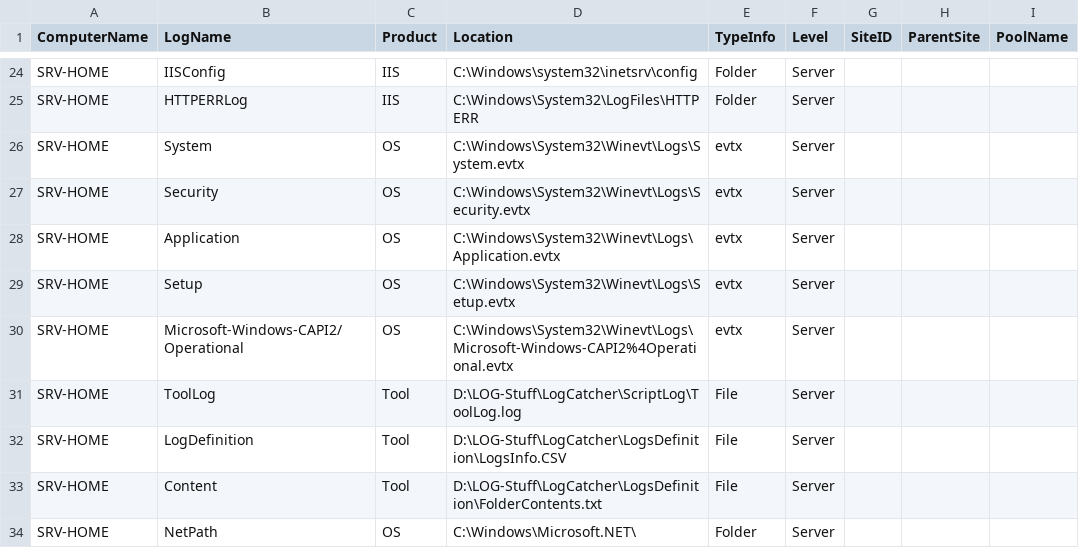
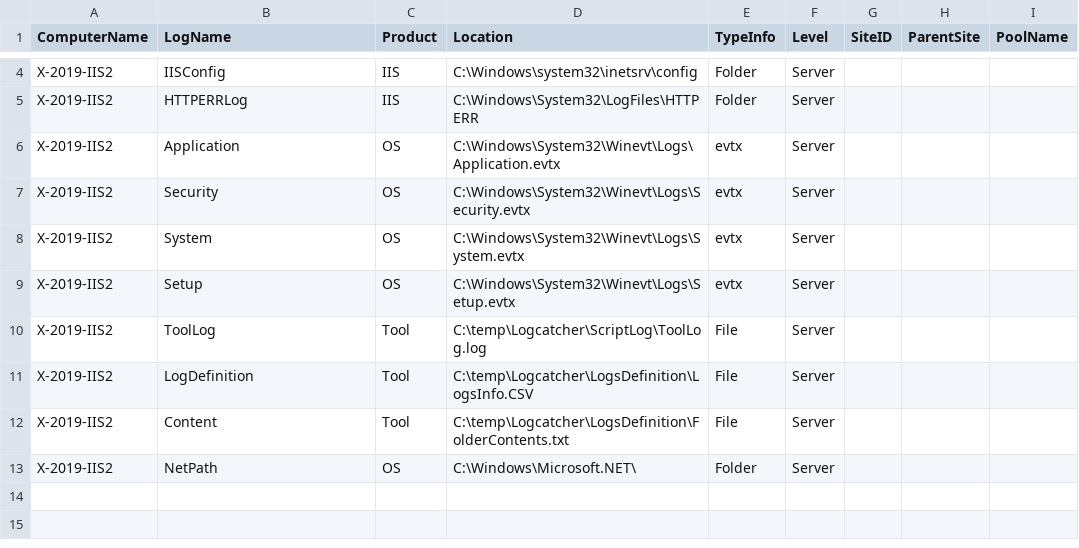
Before and after one commit to NL-Cristi/LogCatcher, a CSV file: LogCatcher/LogsDefinition/LogsInfo.CSV, drawn as a sheet; only a part is shown, gaps mark what is left out; the diff covers the shown part only.

Commit message:
CertUtil Feature
Added CertUtil Feature to the tool.
Checking all Cert stores on the servers via CertUtil and withing info to logs.

```diff
--- a/LogCatcher/LogsDefinition/LogsInfo.CSV
+++ b/LogCatcher/LogsDefinition/LogsInfo.CSV
@@ -24,11 +4,10 @@
-"SRV-HOME","IISConfig","IIS","C:\Windows\system32\inetsrv\config","Folder","Server","","",""
-"SRV-HOME","HTTPERRLog","IIS","C:\Windows\System32\LogFiles\HTTPERR","Folder","Server","","",""
-"SRV-HOME","System","OS","C:\Windows\System32\Winevt\Logs\System.evtx","evtx","Server","","",
-"SRV-HOME","Security","OS","C:\Windows\System32\Winevt\Logs\Security.evtx","evtx","Server","","",
-"SRV-HOME","Application","OS","C:\Windows\System32\Winevt\Logs\Application.evtx","evtx","Server","","",
-"SRV-HOME","Setup","OS","C:\Windows\System32\Winevt\Logs\Setup.evtx","evtx","Server","","",
-"SRV-HOME","Microsoft-Windows-CAPI2/Operational","OS","C:\Windows\System32\Winevt\Logs\Microsoft-Windows-CAPI2%4Operational.evtx","evtx","Server","","",
-"SRV-HOME","ToolLog","Tool","D:\LOG-Stuff\LogCatcher\ScriptLog\ToolLog.log","File","Server","","",""
-"SRV-HOME","LogDefinition","Tool","D:\LOG-Stuff\LogCatcher\LogsDefinition\LogsInfo.CSV","File","Server","","",""
-"SRV-HOME","Content","Tool","D:\LOG-Stuff\LogCatcher\LogsDefinition\FolderContents.txt","File","Server","","",""
-"SRV-HOME","NetPath","OS","C:\Windows\Microsoft.NET\","Folder","Server","","",""
+"X-2019-IIS2","IISConfig","IIS","C:\Windows\system32\inetsrv\config","Folder","Server","","",""
+"X-2019-IIS2","HTTPERRLog","IIS","C:\Windows\System32\LogFiles\HTTPERR","Folder","Server","","",""
+"X-2019-IIS2","Application","OS","C:\Windows\System32\Winevt\Logs\Application.evtx","evtx","Server","","",
+"X-2019-IIS2","Security","OS","C:\Windows\System32\Winevt\Logs\Security.evtx","evtx","Server","","",
+"X-2019-IIS2","System","OS","C:\Windows\System32\Winevt\Logs\System.evtx","evtx","Server","","",
+"X-2019-IIS2","Setup","OS","C:\Windows\System32\Winevt\Logs\Setup.evtx","evtx","Server","","",
+"X-2019-IIS2","ToolLog","Tool","C:\temp\Logcatcher\ScriptLog\ToolLog.log","File","Server","","",""
+"X-2019-IIS2","LogDefinition","Tool","C:\temp\Logcatcher\LogsDefinition\LogsInfo.CSV","File","Server","","",""
+"X-2019-IIS2","Content","Tool","C:\temp\Logcatcher\LogsDefinition\FolderContents.txt","File","Server","","",""
+"X-2019-IIS2","NetPath","OS","C:\Windows\Microsoft.NET\","Folder","Server","","",""
```
Also changed, not shown: 20 removed rows and 2 edited cells elsewhere in this file, 4 other files.
